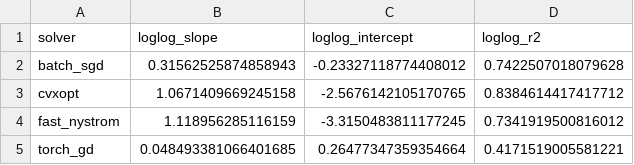
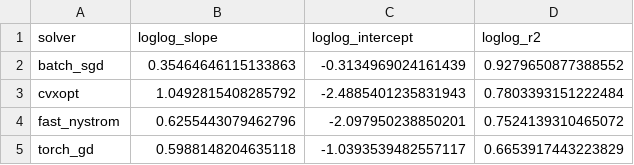
Before and after one commit to Jlchen08/TLQLDMR, a CSV file: experiment5/results/scaling_fit.csv, drawn as a sheet.

```diff
--- a/experiment5/results/scaling_fit.csv
+++ b/experiment5/results/scaling_fit.csv
@@ -1,5 +1,5 @@
 solver,loglog_slope,loglog_intercept,loglog_r2
-batch_sgd,0.31562525874858943,-0.23327118774408012,0.7422507018079628
-cvxopt,1.0671409669245158,-2.5676142105170765,0.8384614417417712
-fast_nystrom,1.118956285116159,-3.3150483811177245,0.7341919500816012
-torch_gd,0.048493381066401685,0.26477347359354664,0.4171519005581221
+batch_sgd,0.35464646115133863,-0.3134969024161439,0.9279650877388552
+cvxopt,1.0492815408285792,-2.4885401235831943,0.7803393151222484
+fast_nystrom,0.6255443079462796,-2.097950238850201,0.7524139310465072
+torch_gd,0.5988148204635118,-1.0393539482557117,0.6653917443223829
```
Also changed, not shown: experiment5/results/scaling_summary.csv, experiment5/results/scaling_times.csv, 7 other files.
